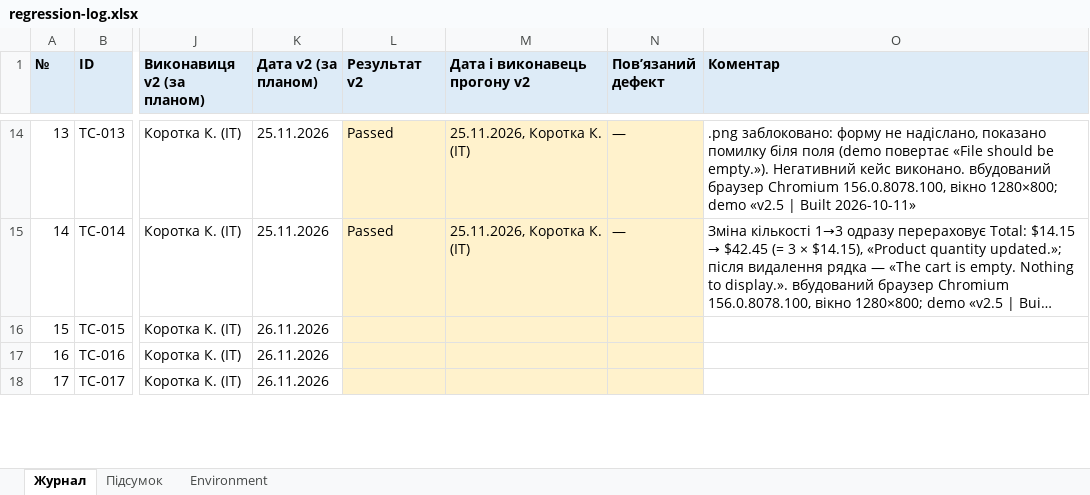
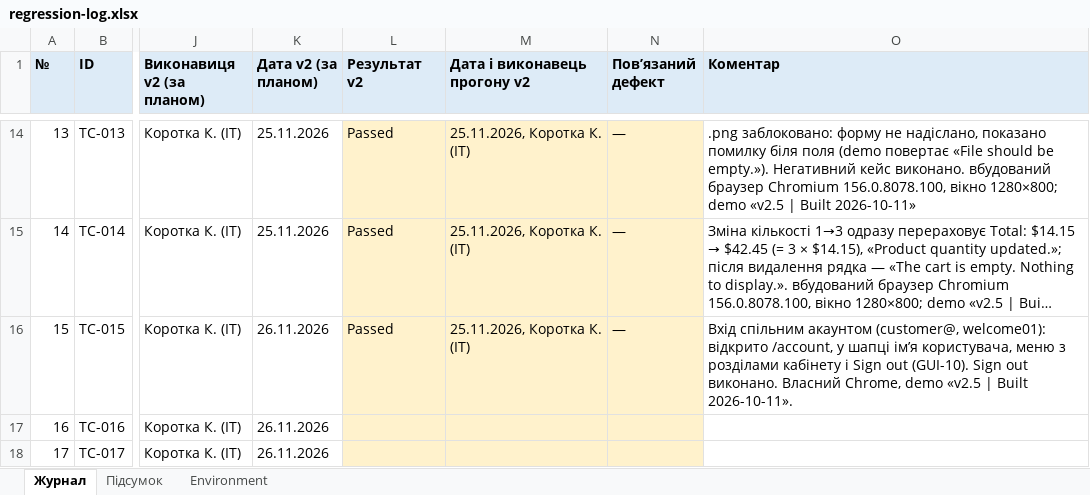
Before and after one commit to oleksandragorbonos-maker/tzap, an Excel workbook: docs/sprint5/regression-log.xlsx, sheet Журнал, drawn as a sheet; only a part is shown, gaps mark what is left out; long unchanged cells end in …; values as stored, in another font and other column widths than the file's, no borders; the diff names each change by its address in the sheet, - before the commit and + after, or states it on an @@ line.

Commit message:
SCRUM-169: TC-015 (вхід) у журнал — Passed, 25.11.2026

```diff
--- a/docs/sprint5/regression-log.xlsx (sheet Журнал)
+++ b/docs/sprint5/regression-log.xlsx (sheet Журнал)
-L16 (Результат v2): (empty)
+L16 (Результат v2): Passed
-M16 (Дата і виконавець прогону v2): (empty)
+M16 (Дата і виконавець прогону v2): 25.11.2026, Коротка К. (ІТ)
-N16 (Повʼязаний дефект): (empty)
+N16 (Повʼязаний дефект): —
-O16 (Коментар): (empty)
+O16 (Коментар): Вхід спільним акаунтом (customer@, welcome01): відкрито /account, у шапці імʼя користувача, меню з розділами кабінету і Sign out (GUI-10). Sign out виконано. Власний Chrome, demo «v2.5 | Built 2026-10-11».
```
